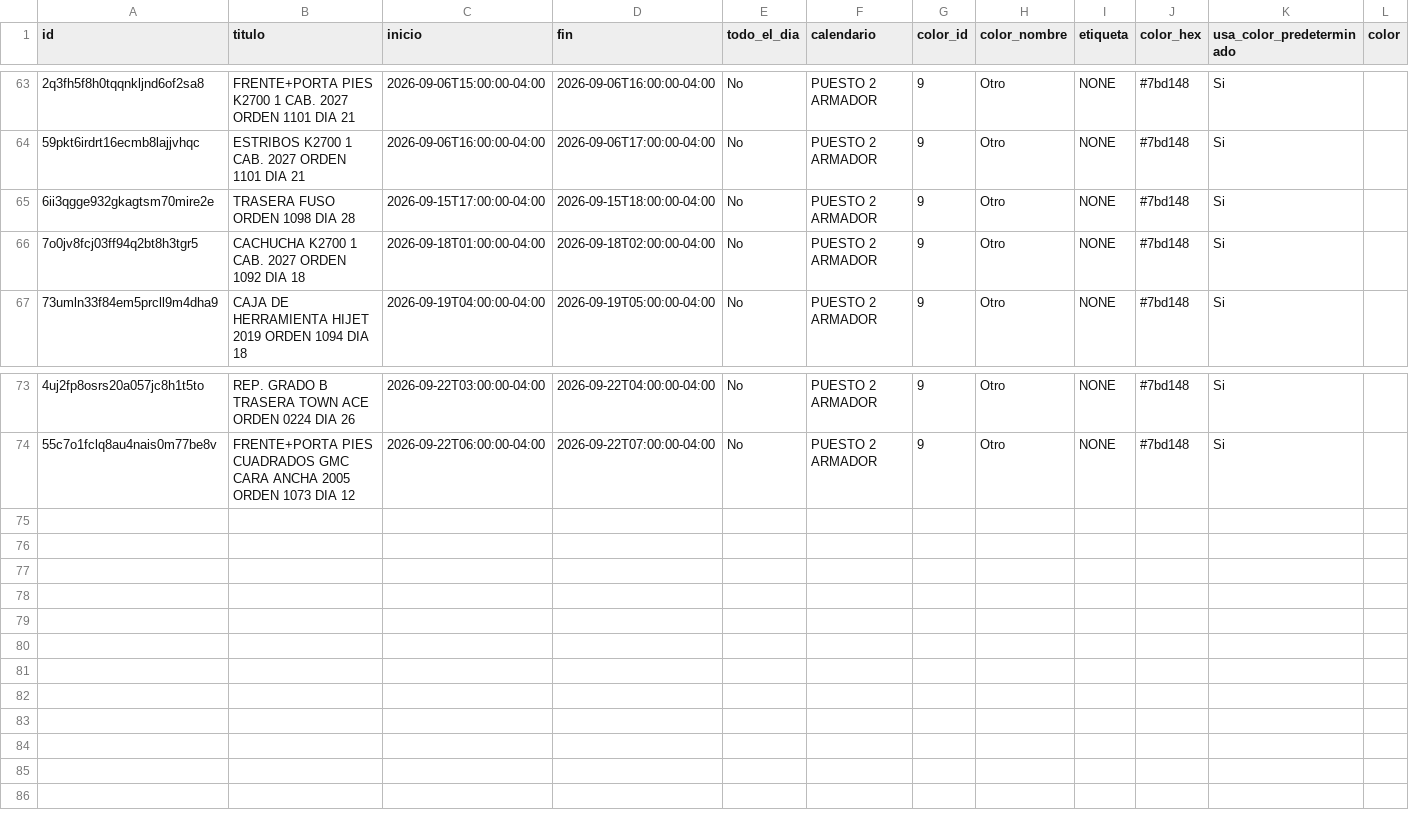
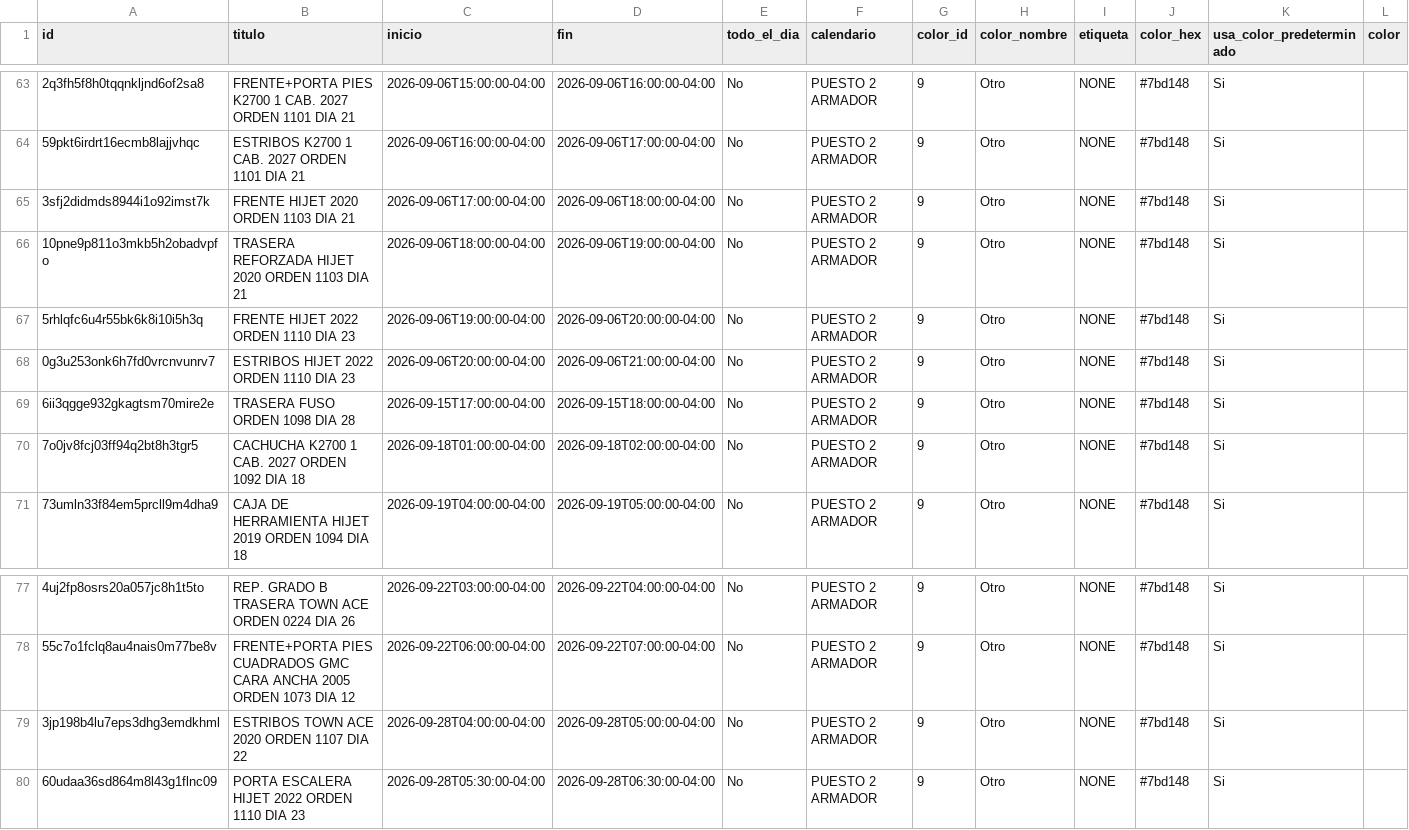
Before and after one commit to Osiris-14/rubio-defensa-ticket, a CSV file: public/data/calendario_armadores/armador_puesto2.csv, drawn as a sheet; only a part is shown, gaps mark what is left out; rows hold the shown columns only; the diff names each change by its address in the sheet, - before the commit and + after, or states it on an @@ line.

```diff
--- a/public/data/calendario_armadores/armador_puesto2.csv
+++ b/public/data/calendario_armadores/armador_puesto2.csv
+row 65: 3sfj2didmds8944i1o92imst7k | FRENTE HIJET 2020 ORDEN 1103 DIA 21 | 2026-09-06T17:00:00-04:00 | 2026-09-06T18:00:00-04:00 | No | PUESTO 2 ARMADOR | 9 | Otro | NONE | #7bd148 | Si
+row 66: 10pne9p811o3mkb5h2obadvpfo | TRASERA REFORZADA HIJET 2020 ORDEN 1103 DIA 21 | 2026-09-06T18:00:00-04:00 | 2026-09-06T19:00:00-04:00 | No | PUESTO 2 ARMADOR | 9 | Otro | NONE | #7bd148 | Si
+row 67: 5rhlqfc6u4r55bk6k8i10i5h3q | FRENTE HIJET 2022 ORDEN 1110 DIA 23 | 2026-09-06T19:00:00-04:00 | 2026-09-06T20:00:00-04:00 | No | PUESTO 2 ARMADOR | 9 | Otro | NONE | #7bd148 | Si
+row 68: 0g3u253onk6h7fd0vrcnvunrv7 | ESTRIBOS HIJET 2022 ORDEN 1110 DIA 23 | 2026-09-06T20:00:00-04:00 | 2026-09-06T21:00:00-04:00 | No | PUESTO 2 ARMADOR | 9 | Otro | NONE | #7bd148 | Si
+row 79: 3jp198b4lu7eps3dhg3emdkhml | ESTRIBOS TOWN ACE 2020 ORDEN 1107 DIA 22 | 2026-09-28T04:00:00-04:00 | 2026-09-28T05:00:00-04:00 | No | PUESTO 2 ARMADOR | 9 | Otro | NONE | #7bd148 | Si
+row 80: 60udaa36sd864m8l43g1flnc09 | PORTA ESCALERA HIJET 2022 ORDEN 1110 DIA 23 | 2026-09-28T05:30:00-04:00 | 2026-09-28T06:30:00-04:00 | No | PUESTO 2 ARMADOR | 9 | Otro | NONE | #7bd148 | Si
```
